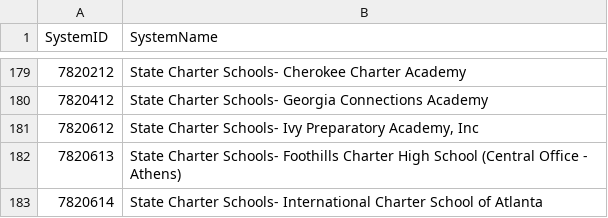
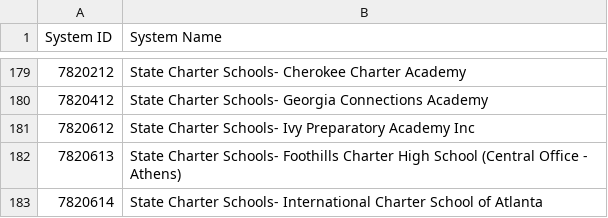
Before and after one commit to key12pat34/P2-House-A-Teacher-API-project-, a CSV file: Project/Starter Code/static/systemtable.csv, drawn as a sheet; only a part is shown, gaps mark what is left out; the diff names each change by its address in the sheet, - before the commit and + after, or states it on an @@ line.

```diff
--- a/Project/Starter Code/static/systemtable.csv
+++ b/Project/Starter Code/static/systemtable.csv
-A1: SystemID
+A1: System ID
-B1: SystemName
+B1: System Name
-B181 (System Name): …Ivy Preparatory Academy, Inc
+B181 (System Name): …Ivy Preparatory Academy Inc
```
Also changed, not shown: 7 other files.
